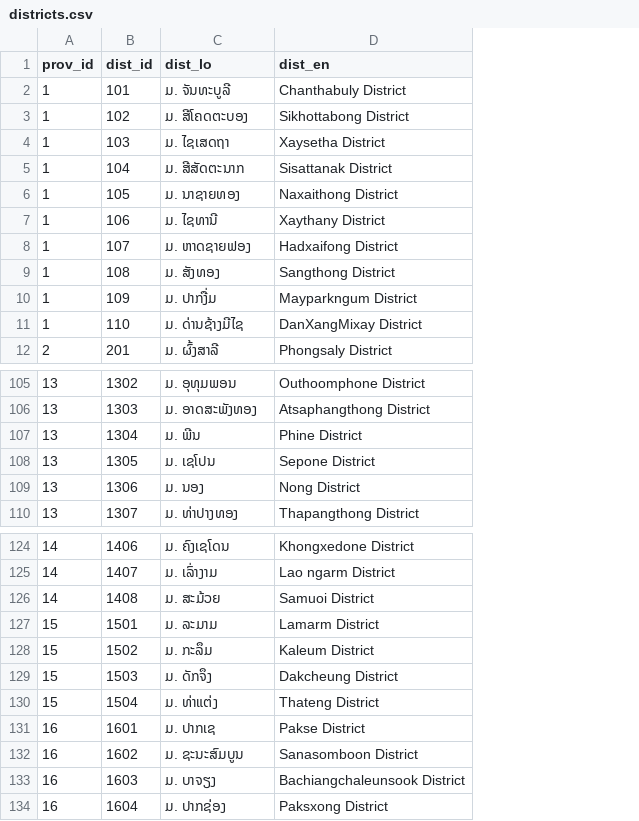
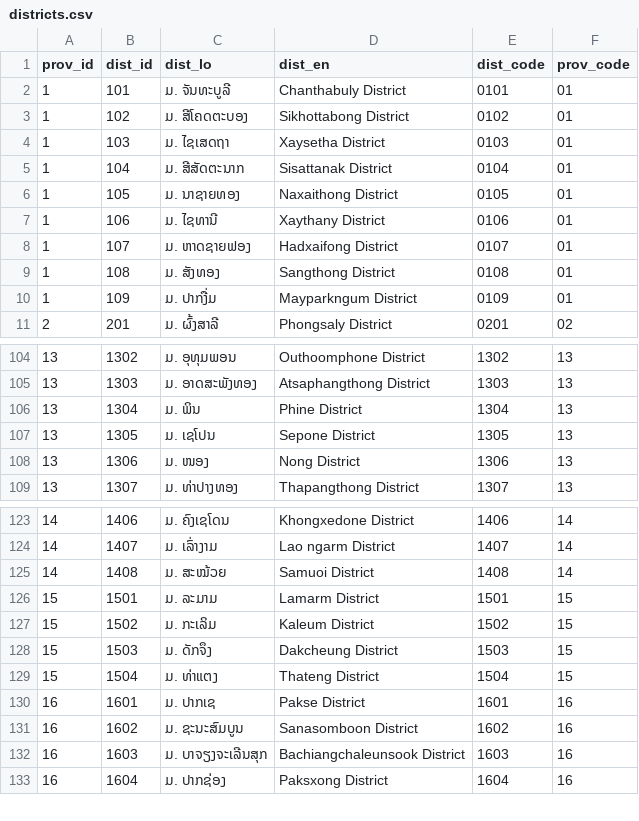
Before and after one commit to tibeemts/laos_province_district_village, a CSV file: districts.csv, drawn as a sheet; only a part is shown, gaps mark what is left out; removed rows and columns are numbered as before the commit, all else as after; the diff covers the shown part only; the diff names each change by its address in the sheet, - before the commit and + after, or states it on an @@ line.

```diff
--- a/districts.csv
+++ b/districts.csv
+column E (dist_code), rows 2-11: 0101 | 0102 | 0103 | 0104 | 0105 | 0106 | 0107 | 0108 | 0109 | 0201; rows 104-109: 1302 | 1303 | 1304 | 1305 | 1306 | 1307; rows 123-133: 1406 | 1407 | 1408 | 1501 | 1502 | 1503 | 1504 | 1601 | 1602 | 1603 | 1604
+column F (prov_code), rows 2-11: 01 | 01 | 01 | 01 | 01 | 01 | 01 | 01 | 01 | 02; rows 104-109: all 13; rows 123-133: 14 | 14 | 14 | 15 | 15 | 15 | 15 | 16 | 16 | 16 | 16
-row 11: 1 | 110 | ມ. ດ່ານຊ້າງມີໄຊ | DanXangMixay District
-C106 (dist_lo): ມ. ພີນ
+C106 (dist_lo): ມ. ພິນ
-C108 (dist_lo): ມ. ນອງ
+C108 (dist_lo): ມ. ໜອງ
-C125 (dist_lo): ມ. ສະມ້ວຍ
+C125 (dist_lo): ມ. ສະໝ້ວຍ
-C127 (dist_lo): ມ. ກະລຶມ
+C127 (dist_lo): ມ. ກະເລິມ
-C129 (dist_lo): ມ. ທ່າແຕ່ງ
+C129 (dist_lo): ມ. ທ່າແຕງ
-C132 (dist_lo): ມ. ບາຈຽງ
+C132 (dist_lo): ມ. ບາຈຽງຈະເລີນສຸກ
```
Also changed, not shown: 7 edited cells elsewhere in this file, provinces.csv, 14 other files.
